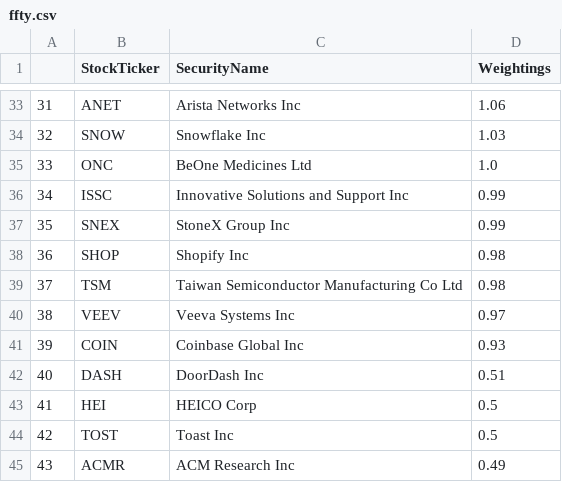
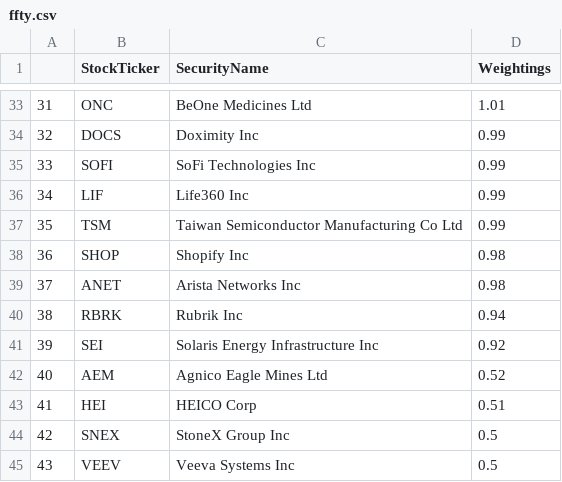
Before and after one commit to major/ffty-etf, a CSV file: ffty.csv, drawn as a sheet; only a part is shown, gaps mark what is left out; the diff covers the shown part only.

Commit message:
Updating ETF data: Sat Aug  2 01:53:13 UTC 2025

```diff
--- a/ffty.csv
+++ b/ffty.csv
@@ -33,13 +33,13 @@
-31,ANET,Arista Networks Inc,1.06
-32,SNOW,Snowflake Inc,1.03
-33,ONC,BeOne Medicines Ltd,1.0
-34,ISSC,Innovative Solutions and Support Inc,0.99
-35,SNEX,StoneX Group Inc,0.99
+31,ONC,BeOne Medicines Ltd,1.01
+32,DOCS,Doximity Inc,0.99
+33,SOFI,SoFi Technologies Inc,0.99
+34,LIF,Life360 Inc,0.99
+35,TSM,Taiwan Semiconductor Manufacturing Co Ltd,0.99
 36,SHOP,Shopify Inc,0.98
-37,TSM,Taiwan Semiconductor Manufacturing Co Ltd,0.98
-38,VEEV,Veeva Systems Inc,0.97
-39,COIN,Coinbase Global Inc,0.93
-40,DASH,DoorDash Inc,0.51
-41,HEI,HEICO Corp,0.5
-42,TOST,Toast Inc,0.5
-43,ACMR,ACM Research Inc,0.49
+37,ANET,Arista Networks Inc,0.98
+38,RBRK,Rubrik Inc,0.94
+39,SEI,Solaris Energy Infrastructure Inc,0.92
+40,AEM,Agnico Eagle Mines Ltd,0.52
+41,HEI,HEICO Corp,0.51
+42,SNEX,StoneX Group Inc,0.5
+43,VEEV,Veeva Systems Inc,0.5
```
Also changed, not shown: 109 edited cells elsewhere in this file, 2 other files.
